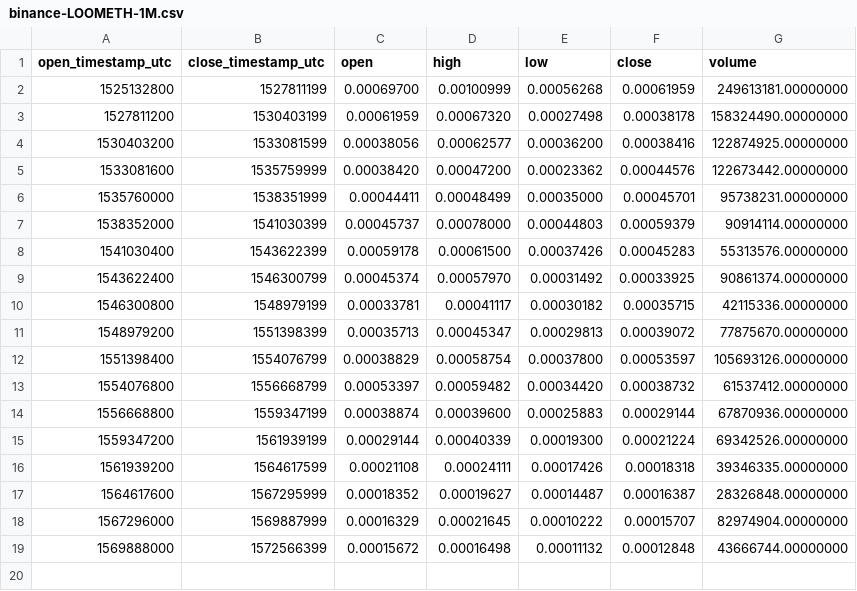
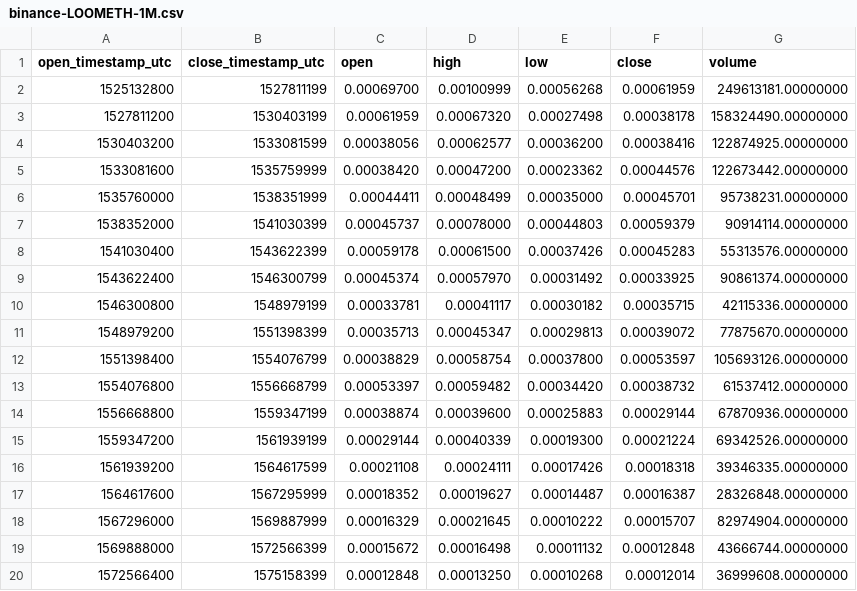
Before and after one commit to cryptobigbro/binance-LOOMETH, a CSV file: binance-LOOMETH-1M.csv, drawn as a sheet; the diff names each change by its address in the sheet, - before the commit and + after, or states it on an @@ line.

Commit message:
Update OHLCV data.

```diff
--- a/binance-LOOMETH-1M.csv
+++ b/binance-LOOMETH-1M.csv
+row 20: 1572566400 | 1575158399 | 0.00012848 | 0.00013250 | 0.00010268 | 0.00012014 | 36999608.00000000
```
Also changed, not shown: binance-LOOMETH-1d.csv, 1 other file.
